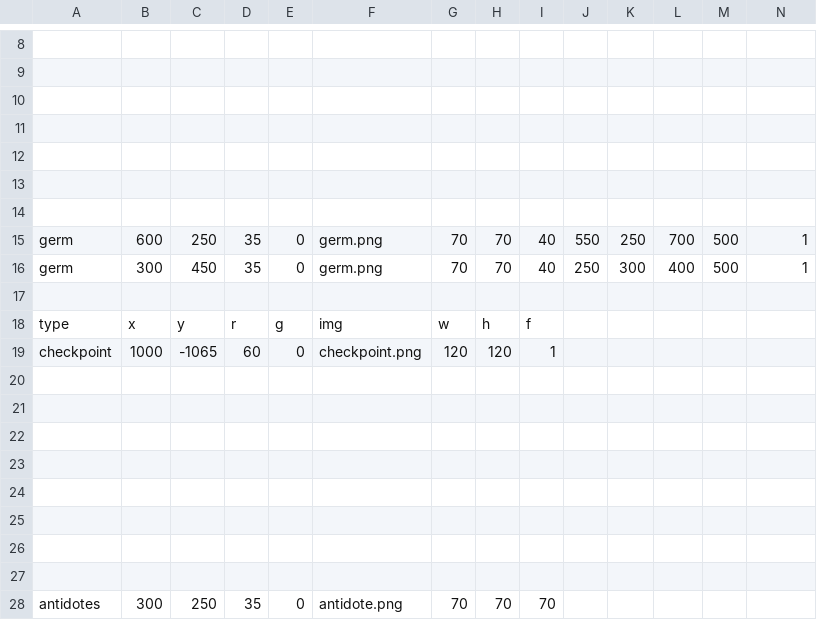
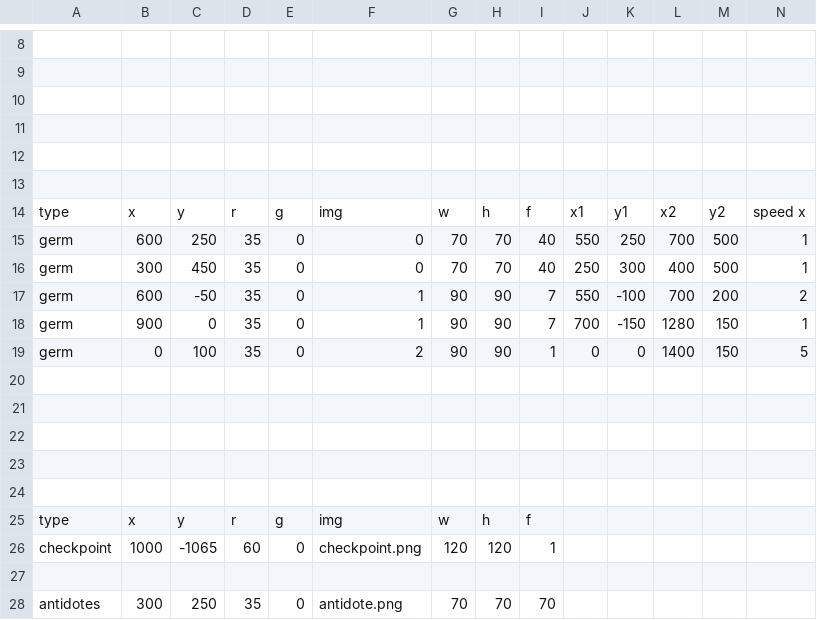
Before and after one commit to sashanksilwal/CS_FinalProject_CamAndSashank, a CSV file: The_Flu/level2.csv, drawn as a sheet; only a part is shown, gaps mark what is left out; removed rows and columns are numbered as before the commit, all else as after; rows hold the shown columns only; the diff names each change by its address in the sheet, - before the commit and + after, or states it on an @@ line.

```diff
--- a/The_Flu/level2.csv
+++ b/The_Flu/level2.csv
-row 14: (empty)
+row 14: type | x | y | r | g | img | w | h | f | x1 | y1 | x2 | y2 | speed x
-F15:F16: germ.png
+F15:F16: 0
-row 17: (empty)
+row 17: germ | 600 | -50 | 35 | 0 | 1 | 90 | 90 | 7 | 550 | -100 | 700 | 200 | 2
-row 18: type | x | y | r | g | img | w | h | f
-row 19: checkpoint | 1000 | -1065 | 60 | 0 | checkpoint.png | 120 | 120 | 1
+row 18: germ | 900 | 0 | 35 | 0 | 1 | 90 | 90 | 7 | 700 | -150 | 1280 | 150 | 1
+row 19: germ | 0 | 100 | 35 | 0 | 2 | 90 | 90 | 1 | 0 | 0 | 1400 | 150 | 5
-row 25: (empty)
+row 25: type | x | y | r | g | img | w | h | f
-row 26: (empty)
+row 26: checkpoint | 1000 | -1065 | 60 | 0 | checkpoint.png | 120 | 120 | 1
```
Also changed, not shown: The_Flu/level1.csv.
